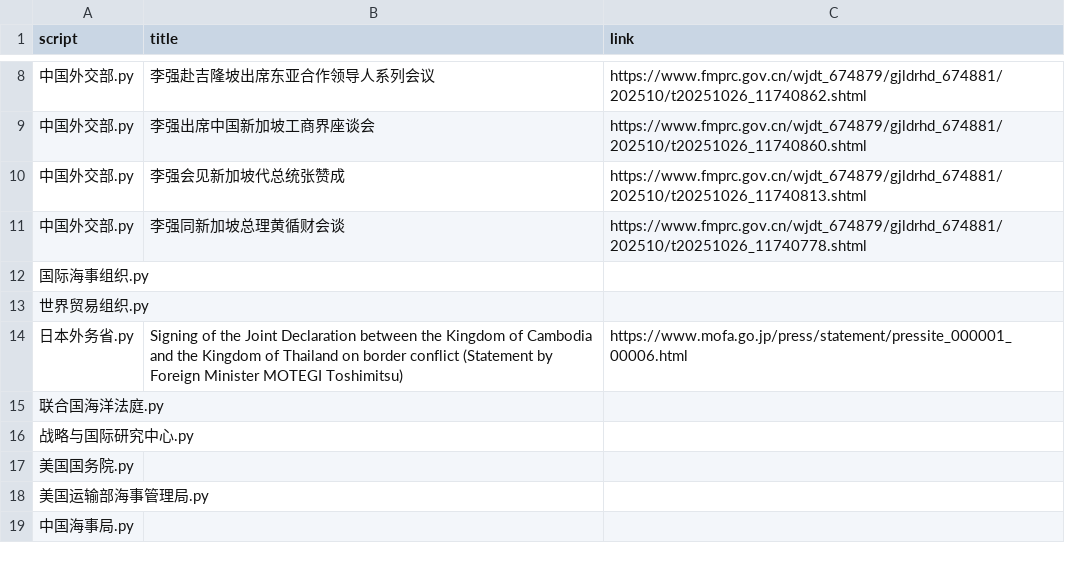
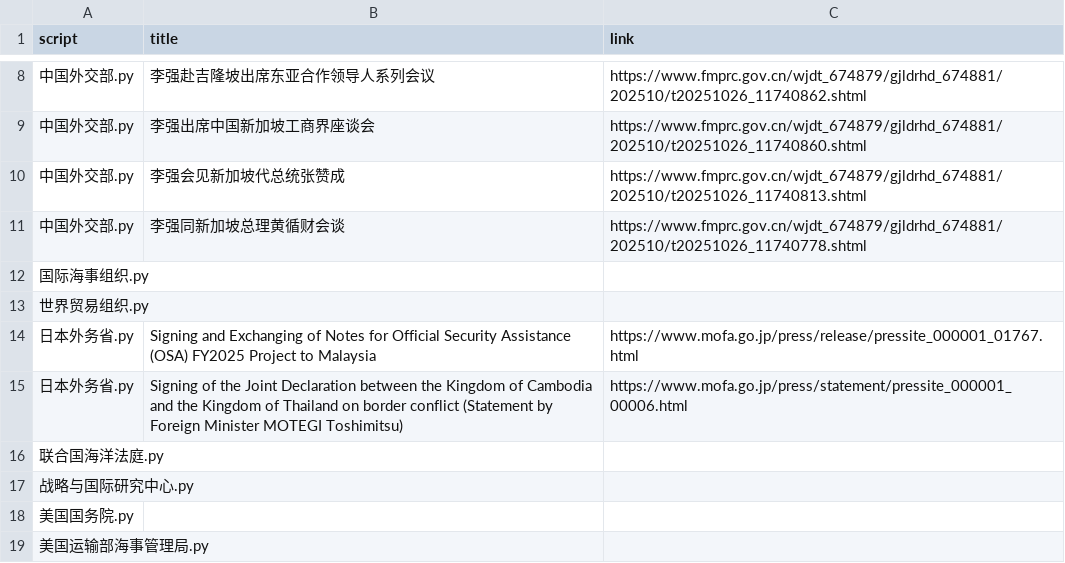
Before and after one commit to KACSH9/---, a CSV file: results_2025-10-26.csv, drawn as a sheet; only a part is shown, gaps mark what is left out; the shorter side is filled out with more unchanged rows; the diff covers the shown part only; the diff names each change by its address in the sheet, - before the commit and + after, or states it on an @@ line.

```diff
--- a/results_2025-10-26.csv
+++ b/results_2025-10-26.csv
+row 14: 日本外务省.py | Signing and Exchanging of Notes for Official Security Assistance (OSA) FY2025 Project to Malaysia | https://www.mofa.go.jp/press/release/pressite_000001_01767.html
```
Also changed, not shown: 10 added rows and 1 removed row elsewhere in this file.
